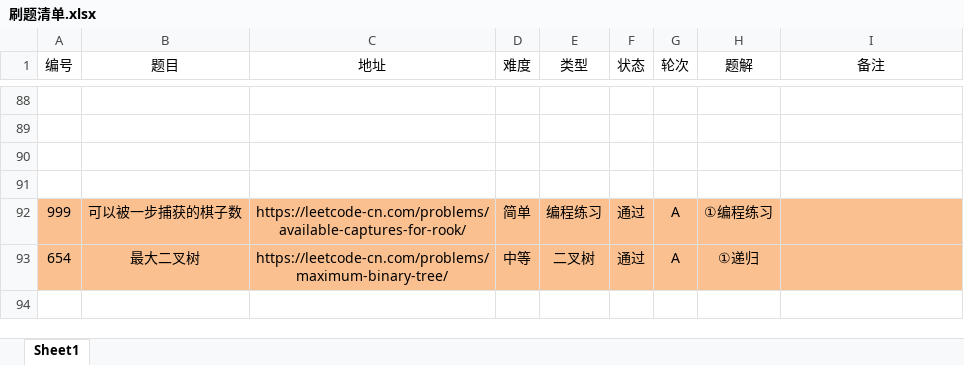
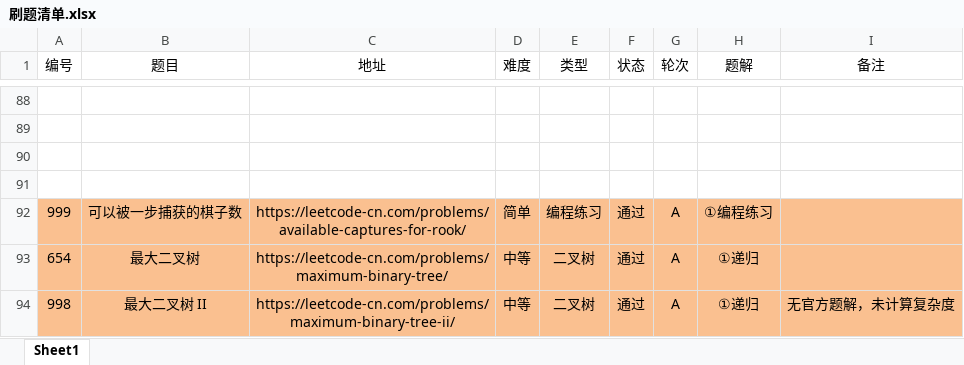
Before and after one commit to moonspiritacm/Leetcode-Java, an Excel workbook: notes/刷题清单.xlsx, sheet Sheet1, drawn as a sheet; only a part is shown, gaps mark what is left out; values as stored, in another font and other column widths than the file's, no borders; the diff names each change by its address in the sheet, - before the commit and + after, or states it on an @@ line.

Commit message:
Problem 0998 RA

```diff
--- a/notes/刷题清单.xlsx (sheet Sheet1)
+++ b/notes/刷题清单.xlsx (sheet Sheet1)
+row 94: 998 | 最大二叉树 II | https://leetcode-cn.com/problems/maximum-binary-tree-ii/ | 中等 | 二叉树 | 通过 | A | ①递归 | 无官方题解，未计算复杂度
```
Also changed, not shown: 2 other files.
